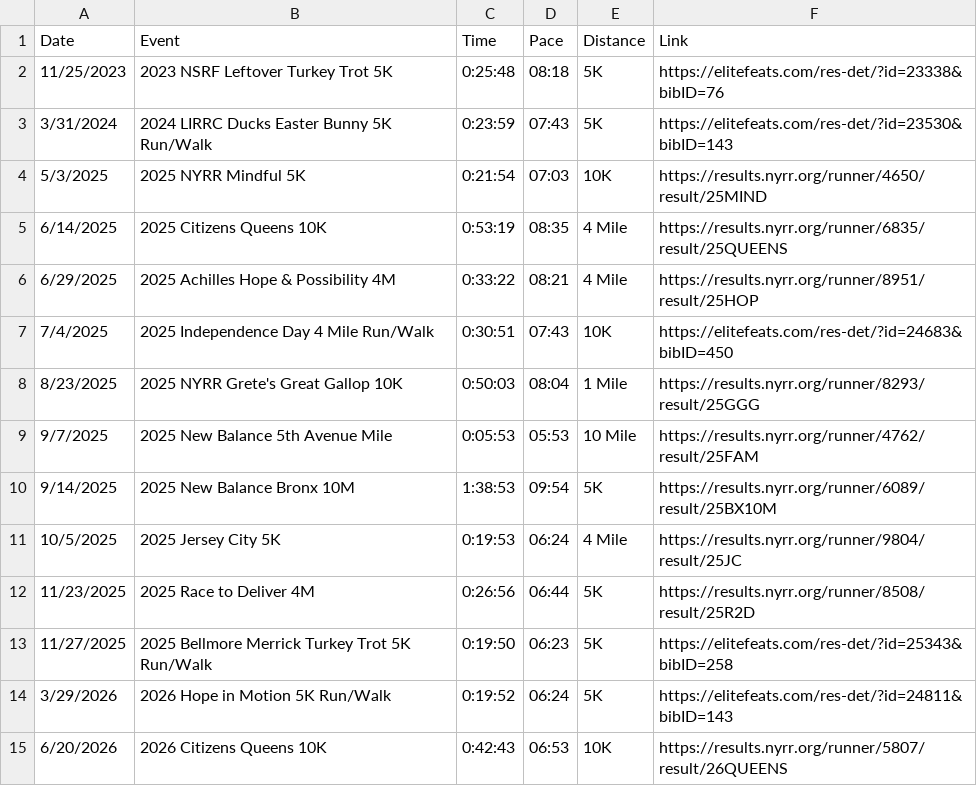
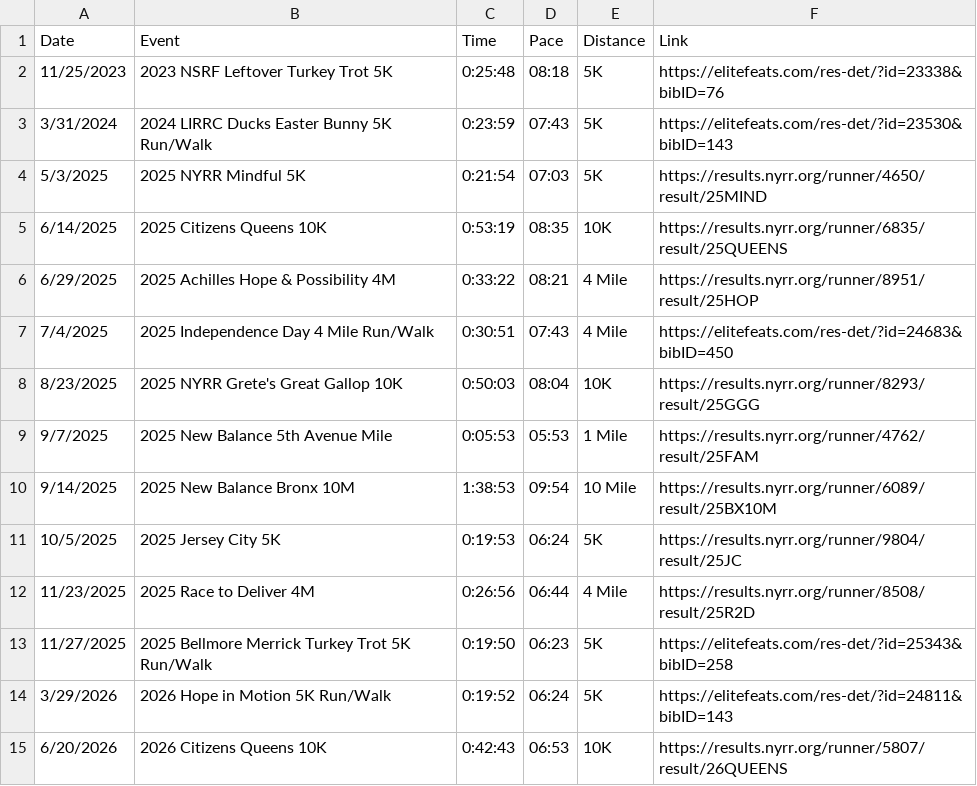
Before and after one commit to Ronmabii/DashRunData, a CSV file: data/Races.csv, drawn as a sheet.

Commit message:
distances  fixed

```diff
--- a/data/Races.csv
+++ b/data/Races.csv
@@ -3,11 +3,11 @@ Date,Event,Time,Pace,Distance,Link
 3/31/2024,2024 LIRRC Ducks Easter Bunny 5K Run/Walk,0:23:59,07:43,5K,https://elitefeats.com/res-det/?id=23530&bibID=143
-5/3/2025,2025 NYRR Mindful 5K,0:21:54,07:03,10K,https://results.nyrr.org/runner/4650/result/25MIND
-6/14/2025,2025 Citizens Queens 10K,0:53:19,08:35,4 Mile,https://results.nyrr.org/runner/6835/result/25QUEENS
+5/3/2025,2025 NYRR Mindful 5K,0:21:54,07:03,5K,https://results.nyrr.org/runner/4650/result/25MIND
+6/14/2025,2025 Citizens Queens 10K,0:53:19,08:35,10K,https://results.nyrr.org/runner/6835/result/25QUEENS
 6/29/2025,2025 Achilles Hope & Possibility 4M,0:33:22,08:21,4 Mile,https://results.nyrr.org/runner/8951/result/25HOP
-7/4/2025,2025 Independence Day 4 Mile Run/Walk,0:30:51,07:43,10K,https://elitefeats.com/res-det/?id=24683&bibID=450
-8/23/2025,2025 NYRR Grete's Great Gallop 10K,0:50:03,08:04,1 Mile,https://results.nyrr.org/runner/8293/result/25GGG
-9/7/2025,2025 New Balance 5th Avenue Mile,0:05:53,05:53,10 Mile,https://results.nyrr.org/runner/4762/result/25FAM
-9/14/2025,2025 New Balance Bronx 10M,1:38:53,09:54,5K,https://results.nyrr.org/runner/6089/result/25BX10M
-10/5/2025,2025 Jersey City 5K,0:19:53,06:24,4 Mile,https://results.nyrr.org/runner/9804/result/25JC
-11/23/2025,2025 Race to Deliver 4M,0:26:56,06:44,5K,https://results.nyrr.org/runner/8508/result/25R2D
+7/4/2025,2025 Independence Day 4 Mile Run/Walk,0:30:51,07:43,4 Mile,https://elitefeats.com/res-det/?id=24683&bibID=450
+8/23/2025,2025 NYRR Grete's Great Gallop 10K,0:50:03,08:04,10K,https://results.nyrr.org/runner/8293/result/25GGG
+9/7/2025,2025 New Balance 5th Avenue Mile,0:05:53,05:53,1 Mile,https://results.nyrr.org/runner/4762/result/25FAM
+9/14/2025,2025 New Balance Bronx 10M,1:38:53,09:54,10 Mile,https://results.nyrr.org/runner/6089/result/25BX10M
+10/5/2025,2025 Jersey City 5K,0:19:53,06:24,5K,https://results.nyrr.org/runner/9804/result/25JC
+11/23/2025,2025 Race to Deliver 4M,0:26:56,06:44,4 Mile,https://results.nyrr.org/runner/8508/result/25R2D
 11/27/2025,2025 Bellmore Merrick Turkey Trot 5K Run/Walk,0:19:50,06:23,5K,https://elitefeats.com/res-det/?id=25343&bibID=258
```
